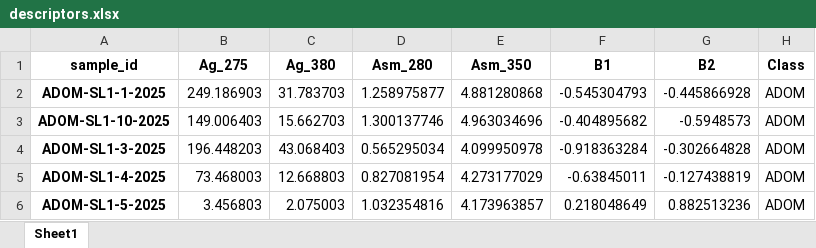
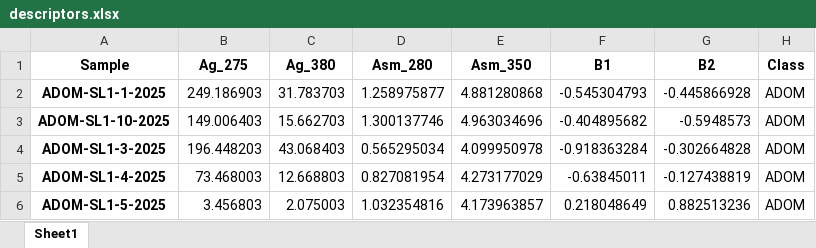
Before and after one commit to Eickland/KNP-analysis, an Excel workbook: Received_data/Statistics/descriptors.xlsx, sheet Sheet1, drawn as a sheet; only a part is shown; values as stored, in another font and other column widths than the file's, no borders; the diff names each change by its address in the sheet, - before the commit and + after, or states it on an @@ line.

```diff
--- a/Received_data/Statistics/descriptors.xlsx (sheet Sheet1)
+++ b/Received_data/Statistics/descriptors.xlsx (sheet Sheet1)
-A1: sample_id
+A1: Sample
```
Also changed, not shown: 6 other files.
